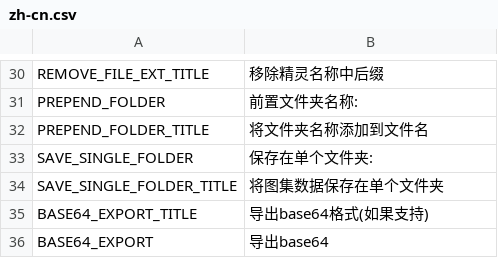
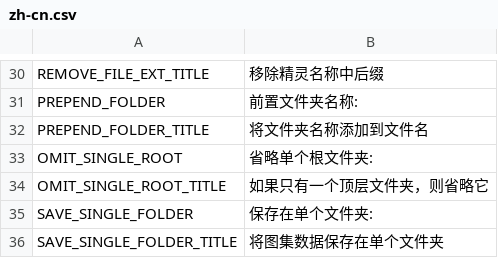
Before and after one commit to odrick/free-tex-packer, a CSV file: src/client/resources/static/localization/zh-cn.csv, drawn as a sheet; only a part is shown, gaps mark what is left out; the shorter side is filled out with more unchanged rows.

```diff
--- a/src/client/resources/static/localization/zh-cn.csv
+++ b/src/client/resources/static/localization/zh-cn.csv
@@ -32,2 +32,4 @@ PREPEND_FOLDER;前置文件夹名称:
 PREPEND_FOLDER_TITLE;将文件夹名称添加到文件名
+OMIT_SINGLE_ROOT;省略单个根文件夹:
+OMIT_SINGLE_ROOT_TITLE;如果只有一个顶层文件夹，则省略它
 SAVE_SINGLE_FOLDER;保存在单个文件夹:
```
Also changed, not shown: src/client/resources/static/localization/de.csv, src/client/resources/static/localization/en.csv, 8 other files.
